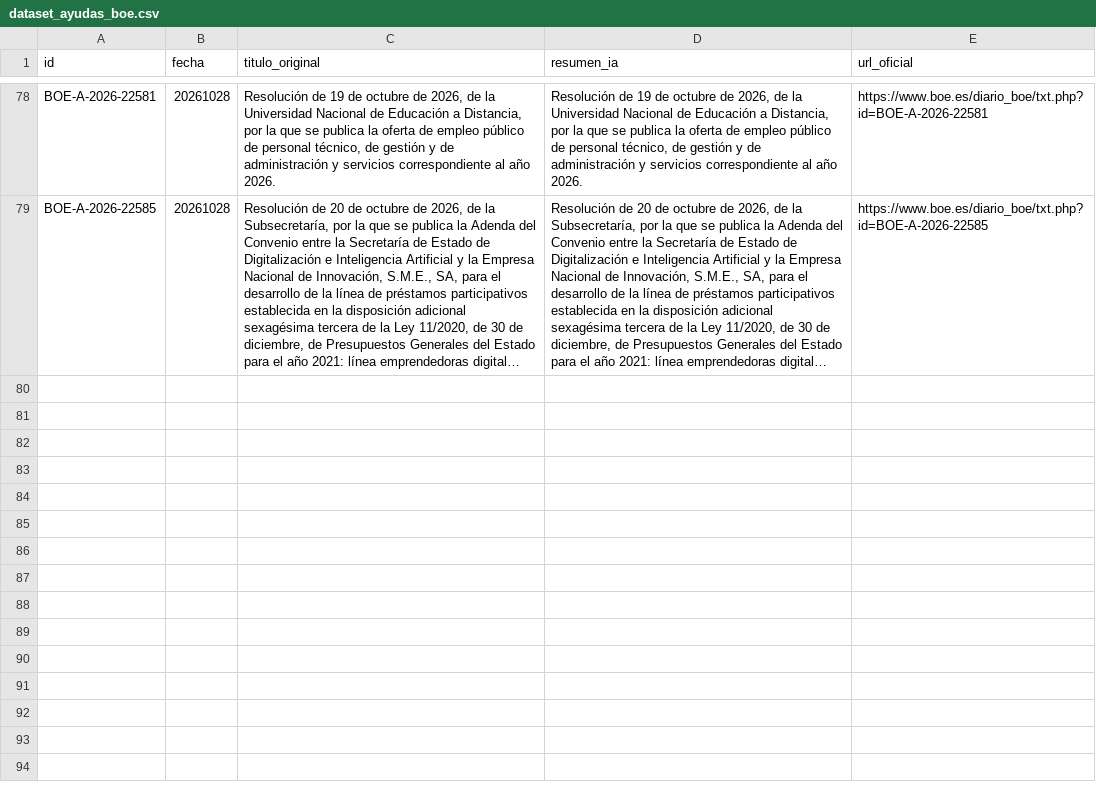
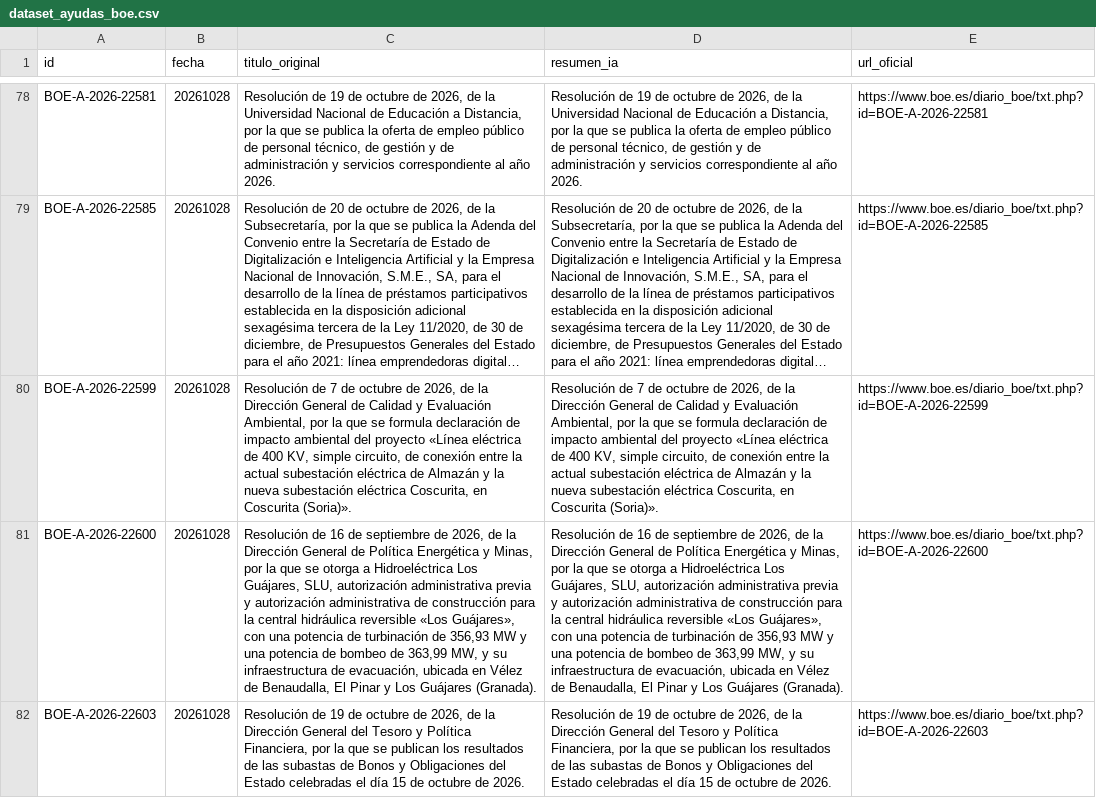
Before and after one commit to GL-cpu101/motor-ayudas-espana, a CSV file: datos/dataset_ayudas_boe.csv, drawn as a sheet; only a part is shown, gaps mark what is left out; long unchanged cells end in …; the diff names each change by its address in the sheet, - before the commit and + after, or states it on an @@ line.

```diff
--- a/datos/dataset_ayudas_boe.csv
+++ b/datos/dataset_ayudas_boe.csv
+row 80: BOE-A-2026-22599 | 20261028 | Resolución de 7 de octubre de 2026, de la Dirección General de Calidad y Evaluación Ambiental, por la que se formula declaración de impacto ambiental del proyecto «Línea eléctrica de 400 KV, simple circuito, de conexión entre la actual subestación eléctrica de Almazán y la nueva subestación eléctrica Coscurita, en Coscurita (Soria)». | Resolución de 7 de octubre de 2026, de la Dirección General de Calidad y Evaluación Ambiental, por la que se formula declaración de impacto ambiental del proyecto «Línea eléctrica de 400 KV, simple circuito, de conexión entre la actual subestación eléctrica de Almazán y la nueva subestación eléctrica Coscurita, en Coscurita (Soria)». | https://www.boe.es/diario_boe/txt.php?id=BOE-A-2026-22599
+row 81: BOE-A-2026-22600 | 20261028 | Resolución de 16 de septiembre de 2026, de la Dirección General de Política Energética y Minas, por la que se otorga a Hidroeléctrica Los Guájares, SLU, autorización administrativa previa y autorización administrativa de construcción para la central hidráulica reversible «Los Guájares», con una potencia de turbinación de 356,93 MW y una potencia de bombeo de 363,99 MW, y su infraestructura de evacuación, ubicada en Vélez de Benaudalla, El Pinar y Los Guájares (Granada). | Resolución de 16 de septiembre de 2026, de la Dirección General de Política Energética y Minas, por la que se otorga a Hidroeléctrica Los Guájares, SLU, autorización administrativa previa y autorización administrativa de construcción para la central hidráulica reversible «Los Guájares», con una potencia de turbinación de 356,93 MW y una potencia de bombeo de 363,99 MW, y su infraestructura de evacuación, ubicada en Vélez de Benaudalla, El Pinar y Los Guájares (Granada). | https://www.boe.es/diario_boe/txt.php?id=BOE-A-2026-22600
+row 82: BOE-A-2026-22603 | 20261028 | Resolución de 19 de octubre de 2026, de la Dirección General del Tesoro y Política Financiera, por la que se publican los resultados de las subastas de Bonos y Obligaciones del Estado celebradas el día 15 de octubre de 2026. | Resolución de 19 de octubre de 2026, de la Dirección General del Tesoro y Política Financiera, por la que se publican los resultados de las subastas de Bonos y Obligaciones del Estado celebradas el día 15 de octubre de 2026. | https://www.boe.es/diario_boe/txt.php?id=BOE-A-2026-22603
```
Also changed, not shown: 2 other files.
